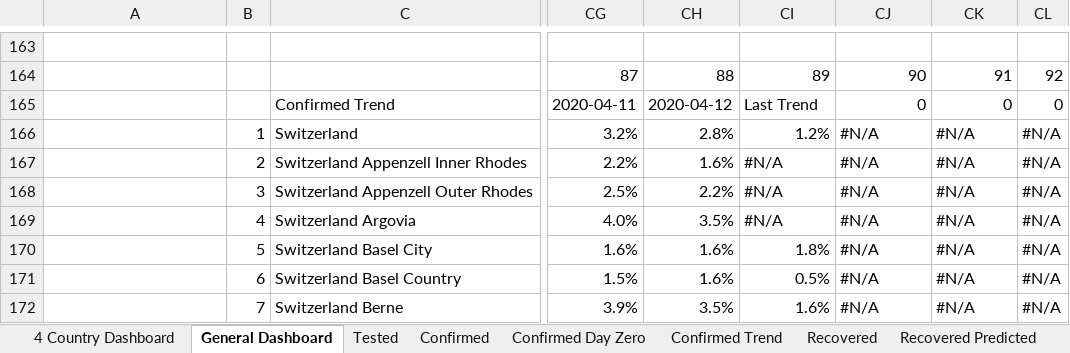
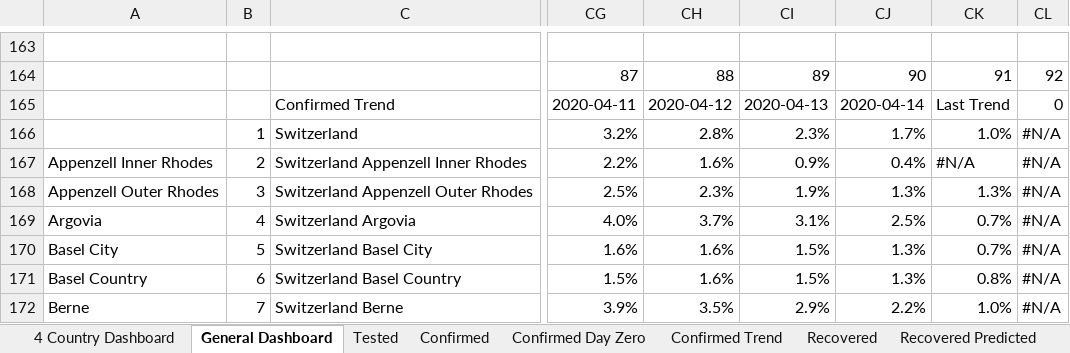
Before and after one commit to georgzurbonsen/Beyond4P_Apps, an Excel workbook: COVID-19 Apps/Dashboard (CH).xlsm, sheet General Dashboard, drawn as a sheet; only a part is shown, gaps mark what is left out; values as stored, in another font and other column widths than the file's, no cell formats; charts and pictures not drawn; the diff covers the shown part only; the diff names each change by its address in the sheet, - before the commit and + after, or states it on an @@ line.

```diff
--- a/COVID-19 Apps/Dashboard (CH).xlsm (sheet General Dashboard)
+++ b/COVID-19 Apps/Dashboard (CH).xlsm (sheet General Dashboard)
-CI165: Last Trend
+CI165: 2020-04-13
-CJ165: 0
+CJ165: 2020-04-14
-CK165: 0
+CK165: Last Trend
-CI166: 1.2%
+CI166: 2.3%
-CJ166: #N/A
+CJ166: 1.7%
-CK166: #N/A
+CK166: 1.0%
-A167: (empty)
+A167: Appenzell Inner Rhodes
-CI167: #N/A
+CI167: 0.9%
-CJ167: #N/A
+CJ167: 0.4%
-A168: (empty)
+A168: Appenzell Outer Rhodes
-CH168: 2.2%
+CH168: 2.3%
-CI168: #N/A
+CI168: 1.9%
-CJ168: #N/A
+CJ168: 1.3%
-CK168: #N/A
+CK168: 1.3%
-A169: (empty)
+A169: Argovia
-CH169: 3.5%
+CH169: 3.7%
-CI169: #N/A
+CI169: 3.1%
-CJ169: #N/A
+CJ169: 2.5%
-CK169:CK170: #N/A
+CK169:CK170: 0.7%
-A170: (empty)
+A170: Basel City
-CI170: 1.8%
+CI170: 1.5%
-CJ170:CJ171: #N/A
+CJ170:CJ171: 1.3%
-A171: (empty)
+A171: Basel Country
-CI171: 0.5%
+CI171: 1.5%
-CK171: #N/A
+CK171: 0.8%
-A172: (empty)
+A172: Berne
-CI172: 1.6%
+CI172: 2.9%
-CJ172: #N/A
+CJ172: 2.2%
-CK172: #N/A
+CK172: 1.0%
```
Also changed, not shown: 596 edited cells elsewhere in this sheet, sheet 4 Country Dashboard, sheet Confirmed Day Zero, sheet Actively Infected, sheet Confirmed, sheet Actively Infected Trend, sheet Confirmed Trend, 5 more sheets, cell formats, charts or pictures, 41 other files.
